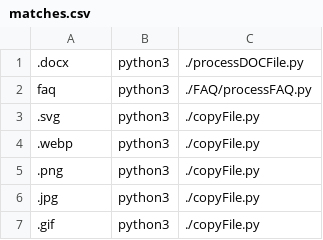
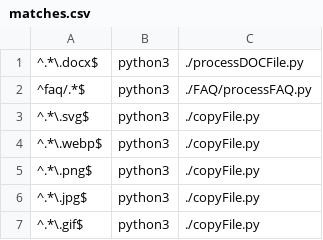
Before and after one commit to dhicks6345789/docs-to-markdown, a CSV file: matches.csv, drawn as a sheet.

Commit message:
Update matches.csv

```diff
--- a/matches.csv
+++ b/matches.csv
@@ -1,7 +1,7 @@
-.docx,python3,./processDOCFile.py
-faq,python3,./FAQ/processFAQ.py
-.svg,python3,./copyFile.py
-.webp,python3,./copyFile.py
-.png,python3,./copyFile.py
-.jpg,python3,./copyFile.py
-.gif,python3,./copyFile.py
+^.*\.docx$,python3,./processDOCFile.py
+^faq/.*$,python3,./FAQ/processFAQ.py
+^.*\.svg$,python3,./copyFile.py
+^.*\.webp$,python3,./copyFile.py
+^.*\.png$,python3,./copyFile.py
+^.*\.jpg$,python3,./copyFile.py
+^.*\.gif$,python3,./copyFile.py
```
